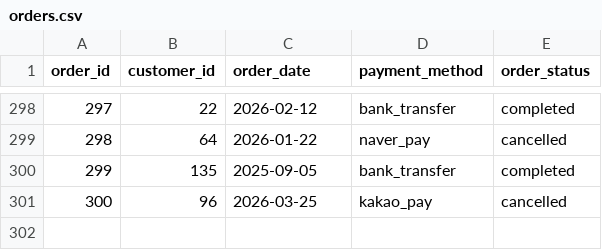
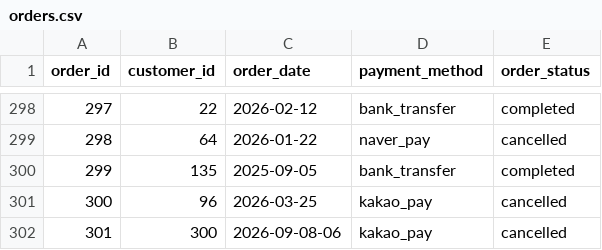
Before and after one commit to zciop-nk/ai-data-analysis-repository, a CSV file: data/raw/orders.csv, drawn as a sheet; only a part is shown, gaps mark what is left out.

```diff
--- a/data/raw/orders.csv
+++ b/data/raw/orders.csv
@@ -301 +301,2 @@
 300,96,2026-03-25,kakao_pay,cancelled
+301,300,2026-09-08-06,kakao_pay,cancelled
```
Also changed, not shown: 1 other file.
